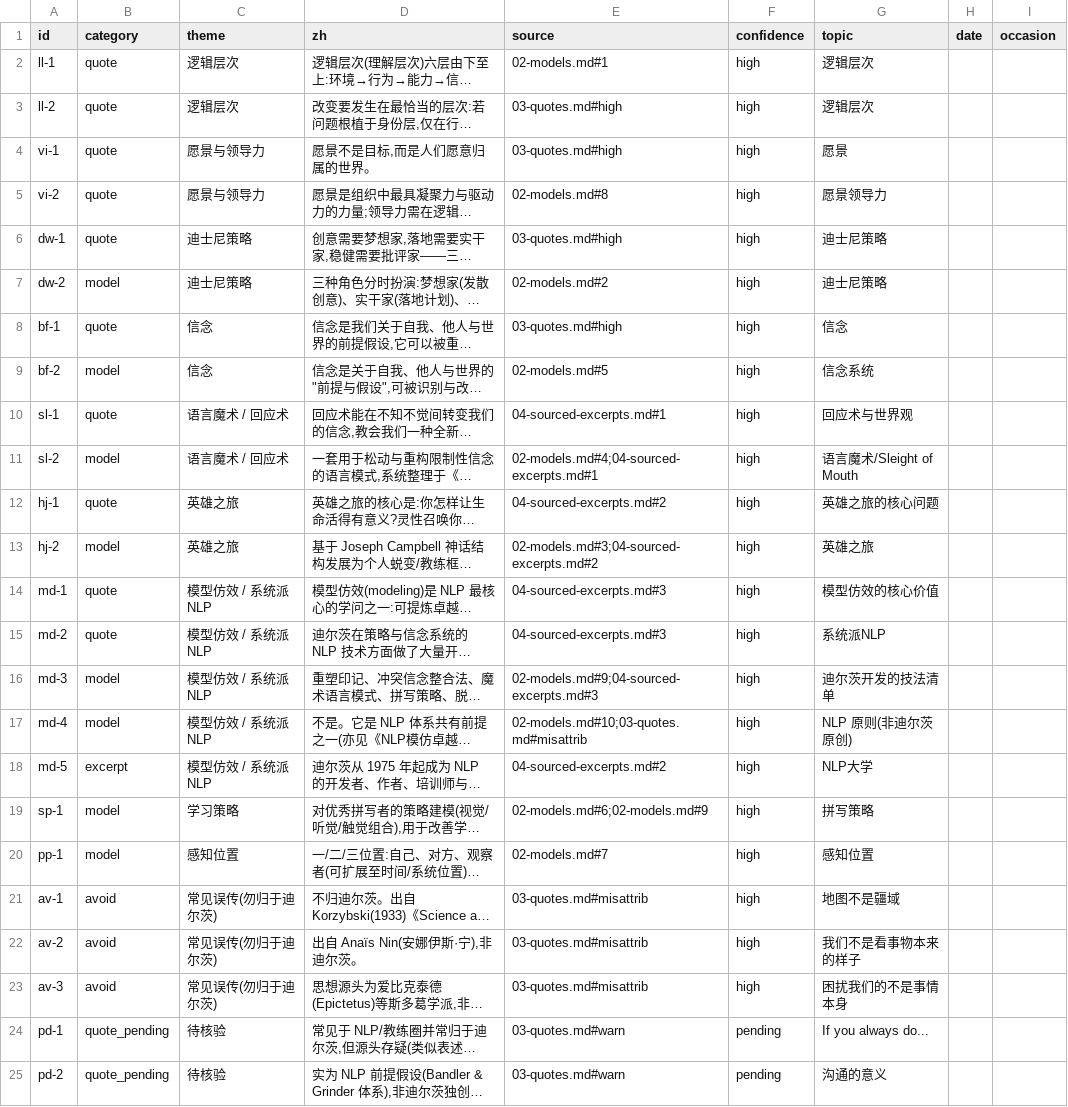
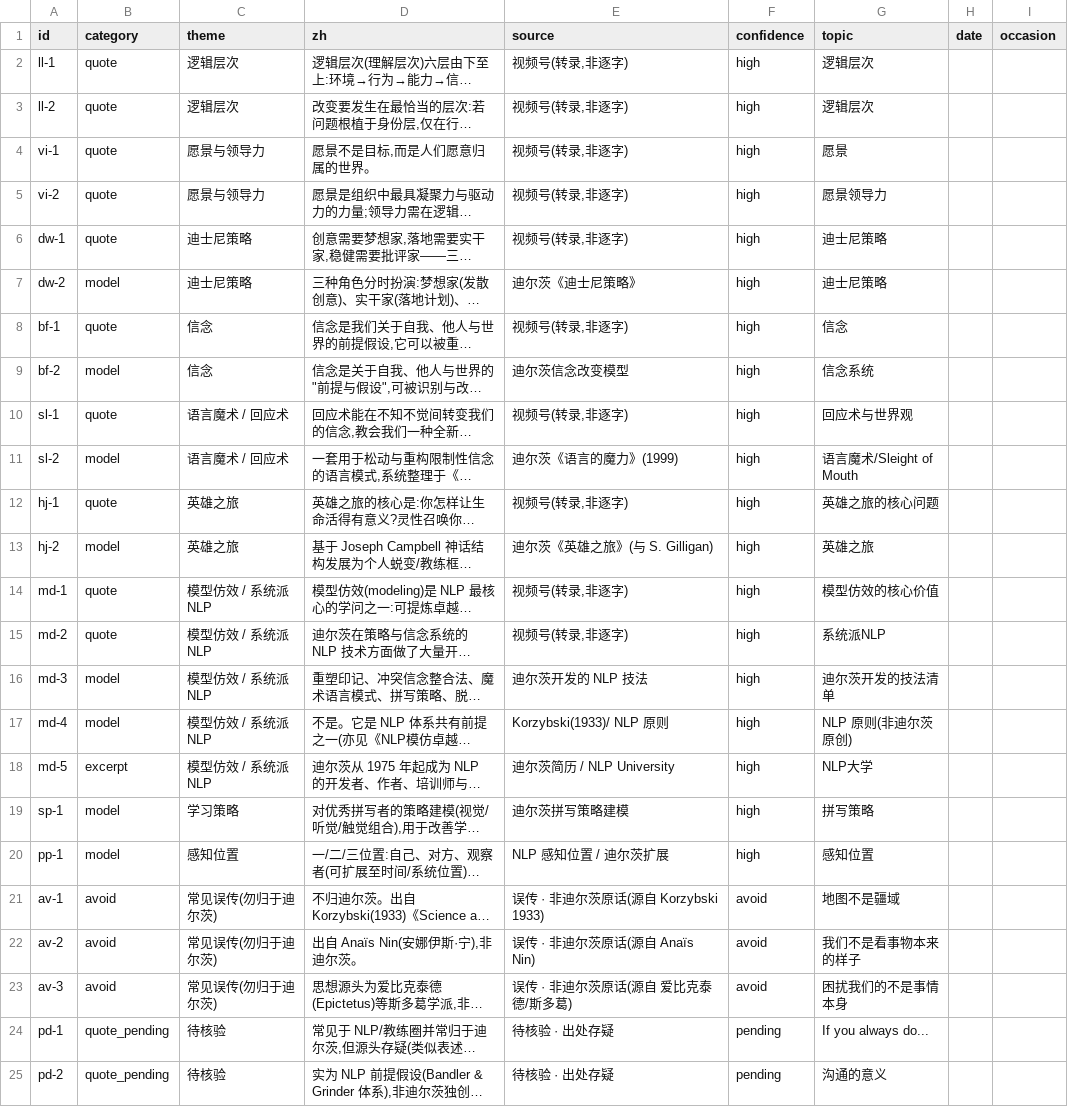
Before and after one commit to sl-yang-dl/dilts-corpus, a CSV file: data/quotes.csv, drawn as a sheet; long unchanged cells end in …; the diff names each change by its address in the sheet, - before the commit and + after, or states it on an @@ line.

Commit message:
fix(出处): 语录/术语 source 改为人类可读,移除 .md# 内部锚点;修正误传条 confidence 为 avoid

```diff
--- a/data/quotes.csv
+++ b/data/quotes.csv
-E2 (source): 02-models.md#1
+E2 (source): 视频号(转录,非逐字)
-E3:E4 (source): 03-quotes.md#high
+E3:E4 (source): 视频号(转录,非逐字)
-E5 (source): 02-models.md#8
+E5 (source): 视频号(转录,非逐字)
-E6 (source): 03-quotes.md#high
+E6 (source): 视频号(转录,非逐字)
-E7 (source): 02-models.md#2
+E7 (source): 迪尔茨《迪士尼策略》
-E8 (source): 03-quotes.md#high
+E8 (source): 视频号(转录,非逐字)
-E9 (source): 02-models.md#5
+E9 (source): 迪尔茨信念改变模型
-E10 (source): 04-sourced-excerpts.md#1
+E10 (source): 视频号(转录,非逐字)
-E11 (source): 02-models.md#4;04-sourced-excerpts.md#1
+E11 (source): 迪尔茨《语言的魔力》(1999)
-E12 (source): 04-sourced-excerpts.md#2
+E12 (source): 视频号(转录,非逐字)
-E13 (source): 02-models.md#3;04-sourced-excerpts.md#2
+E13 (source): 迪尔茨《英雄之旅》(与 S. Gilligan)
-E14:E15 (source): 04-sourced-excerpts.md#3
+E14:E15 (source): 视频号(转录,非逐字)
-E16 (source): 02-models.md#9;04-sourced-excerpts.md#3
+E16 (source): 迪尔茨开发的 NLP 技法
-E17 (source): 02-models.md#10;03-quotes.md#misattrib
+E17 (source): Korzybski(1933)/ NLP 原则
-E18 (source): 04-sourced-excerpts.md#2
+E18 (source): 迪尔茨简历 / NLP University
-E19 (source): 02-models.md#6;02-models.md#9
+E19 (source): 迪尔茨拼写策略建模
-E20 (source): 02-models.md#7
+E20 (source): NLP 感知位置 / 迪尔茨扩展
-E21 (source): 03-quotes.md#misattrib
+E21 (source): 误传 · 非迪尔茨原话(源自 Korzybski 1933)
-F21:F23 (confidence): high
+F21:F23 (confidence): avoid
-E22 (source): 03-quotes.md#misattrib
+E22 (source): 误传 · 非迪尔茨原话(源自 Anaïs Nin)
-E23 (source): 03-quotes.md#misattrib
+E23 (source): 误传 · 非迪尔茨原话(源自 爱比克泰德/斯多葛)
-E24:E25 (source): 03-quotes.md#warn
+E24:E25 (source): 待核验 · 出处存疑
```
Also changed, not shown: data/terms.csv, 4 other files.
